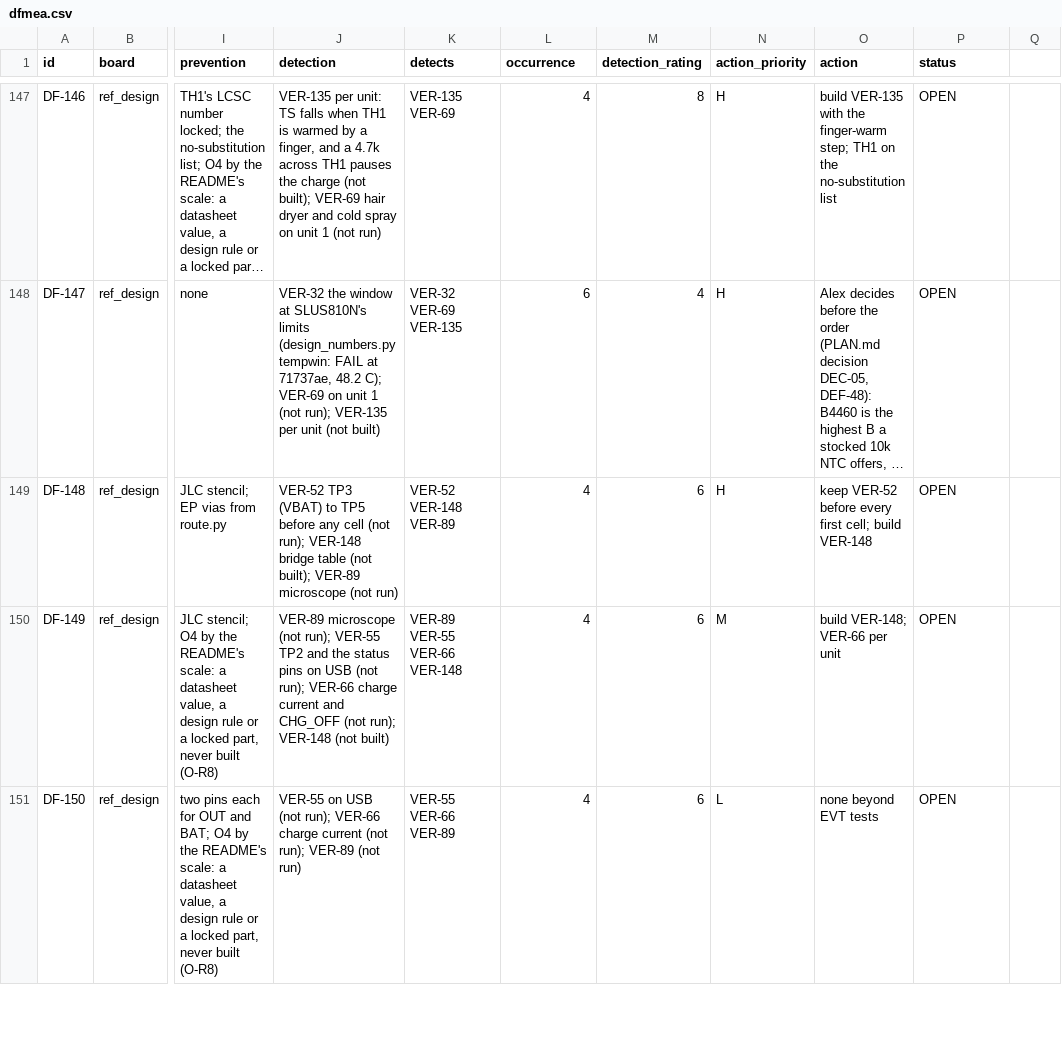
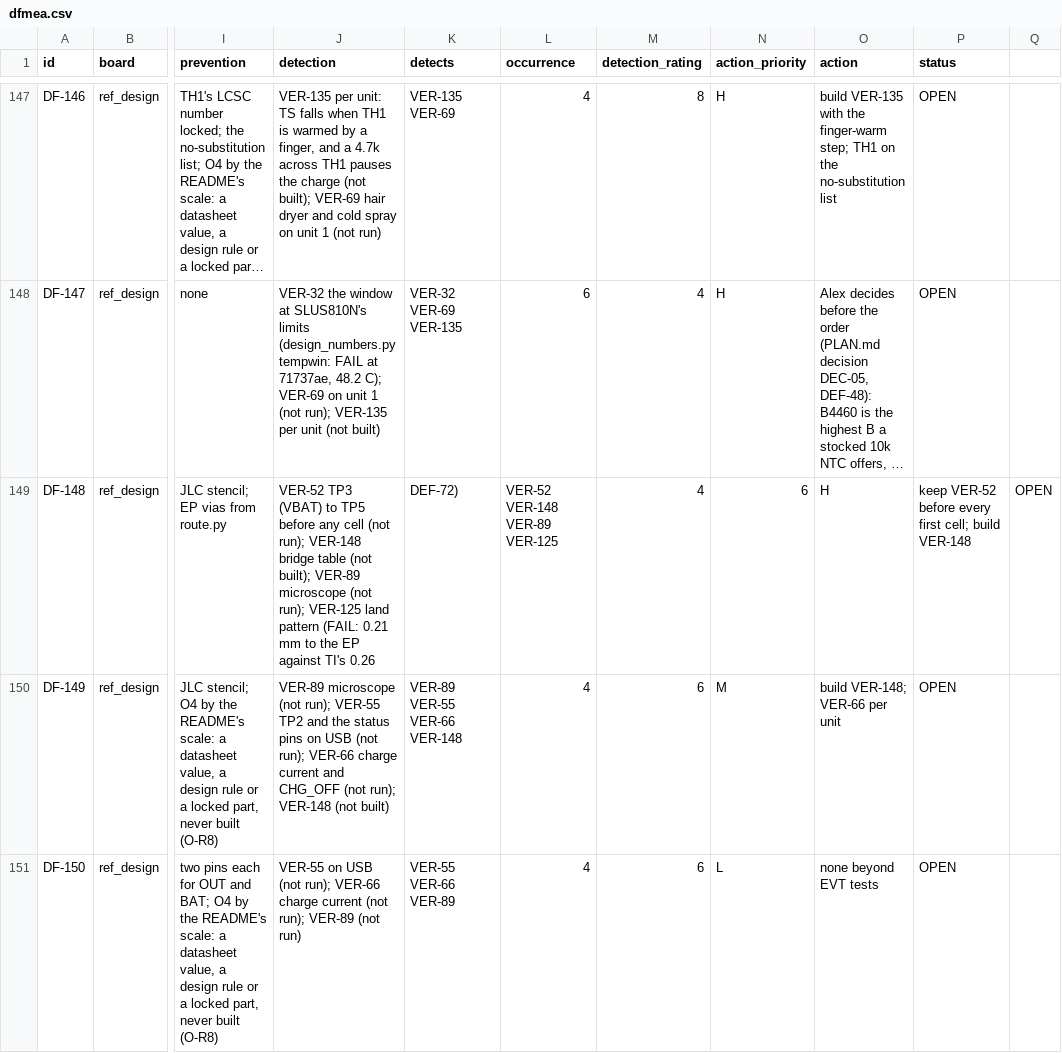
Before and after one commit to alex-berliner/mega_blastoise, a CSV file: hardware/vv/dfmea.csv, drawn as a sheet; only a part is shown, gaps mark what is left out; long unchanged cells end in …; the diff names each change by its address in the sheet, - before the commit and + after, or states it on an @@ line.

```diff
--- a/hardware/vv/dfmea.csv
+++ b/hardware/vv/dfmea.csv
-J149 (detection): …microscope (not run)
+J149 (detection): …microscope (not run); VER-125 land pattern (FAIL: 0.21 mm to the EP against TI's 0.26
-K149 (detects): VER-52 VER-148 VER-89
+K149 (detects): DEF-72)
-L149 (occurrence): 4
+L149 (occurrence): VER-52 VER-148 VER-89 VER-125
-M149 (detection_rating): 6
+M149 (detection_rating): 4
-N149 (action_priority): H
+N149 (action_priority): 6
-O149 (action): keep VER-52 before every first cell; build VER-148
+O149 (action): H
-P149 (status): OPEN
+P149 (status): keep VER-52 before every first cell; build VER-148
-Q149: (empty)
+Q149: OPEN
```
Also changed, not shown: hardware/vv/verification.csv, 4 other files.
